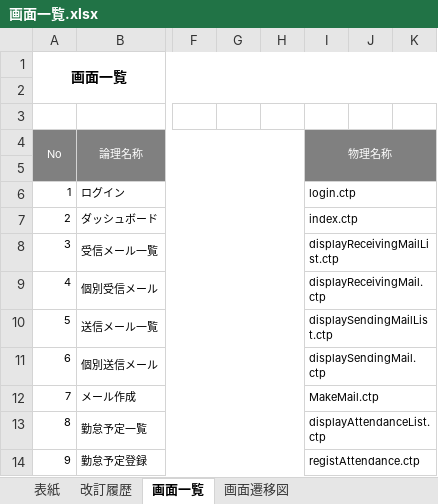
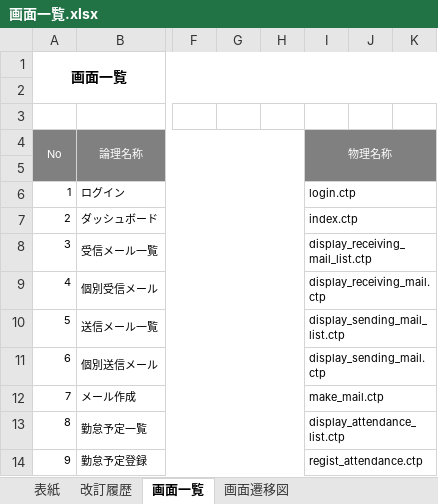
Before and after one commit to glambizm/connectyee, an Excel workbook: 30 設計/20 プログラム設計/10 機能設計/画面一覧.xlsx, sheet 画面一覧, drawn as a sheet; only a part is shown, gaps mark what is left out; values as stored, in another font and other column widths than the file's, no borders; the diff names each change by its address in the sheet, - before the commit and + after, or states it on an @@ line.

```diff
--- a/30 設計/20 プログラム設計/10 機能設計/画面一覧.xlsx (sheet 画面一覧)
+++ b/30 設計/20 プログラム設計/10 機能設計/画面一覧.xlsx (sheet 画面一覧)
-I8: displayReceivingMailList.ctp
+I8: display_receiving_mail_list.ctp
-I9: displayReceivingMail.ctp
+I9: display_receiving_mail.ctp
-I10: displaySendingMailList.ctp
+I10: display_sending_mail_list.ctp
-I11: displaySendingMail.ctp
+I11: display_sending_mail.ctp
-I12: MakeMail.ctp
+I12: make_mail.ctp
-I13: displayAttendanceList.ctp
+I13: display_attendance_list.ctp
-I14: registAttendance.ctp
+I14: regist_attendance.ctp
```
Also changed, not shown: 15 other files.
